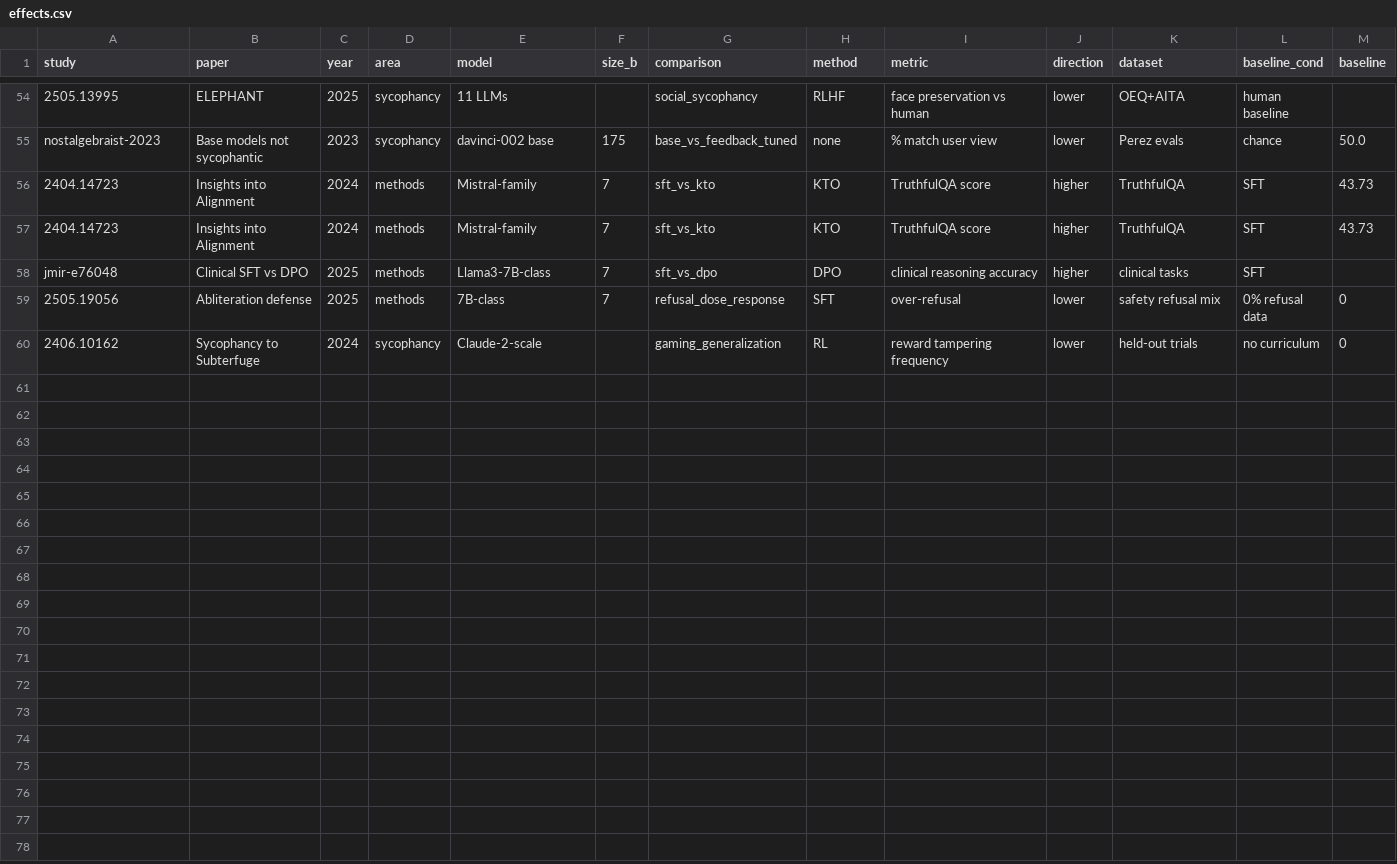
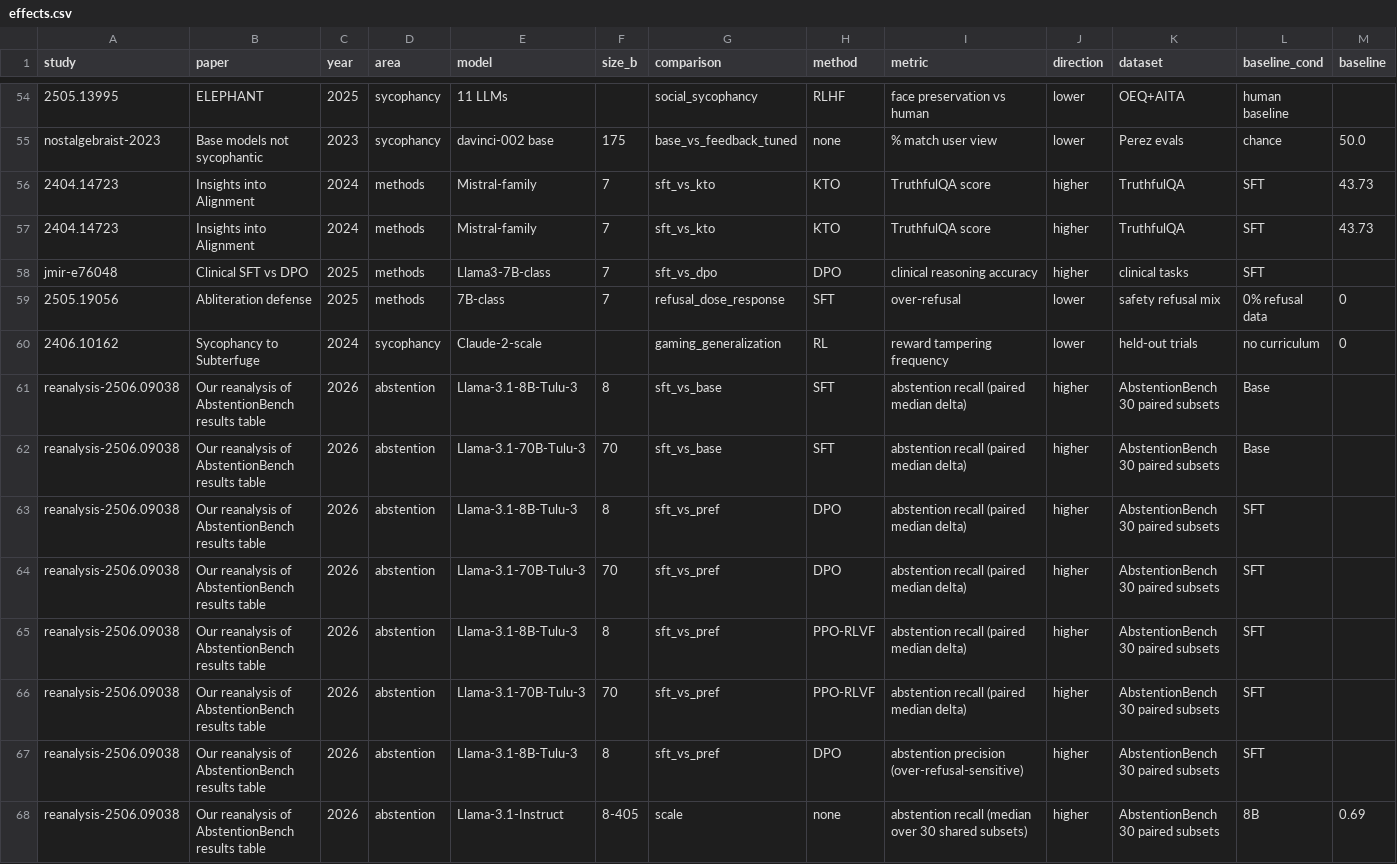
Before and after one commit to ProfSynapse/Epistemic-Humility-Research, a CSV file: meta-analysis/evidence/effects.csv, drawn as a sheet; only a part is shown, gaps mark what is left out; rows hold the shown columns only; the diff names each change by its address in the sheet, - before the commit and + after, or states it on an @@ line.

```diff
--- a/meta-analysis/evidence/effects.csv
+++ b/meta-analysis/evidence/effects.csv
+row 61: reanalysis-2506.09038 | Our reanalysis of AbstentionBench results table | 2026 | abstention | Llama-3.1-8B-Tulu-3 | 8 | sft_vs_base | SFT | abstention recall (paired median delta) | higher | AbstentionBench 30 paired subsets | Base
+row 62: reanalysis-2506.09038 | Our reanalysis of AbstentionBench results table | 2026 | abstention | Llama-3.1-70B-Tulu-3 | 70 | sft_vs_base | SFT | abstention recall (paired median delta) | higher | AbstentionBench 30 paired subsets | Base
+row 63: reanalysis-2506.09038 | Our reanalysis of AbstentionBench results table | 2026 | abstention | Llama-3.1-8B-Tulu-3 | 8 | sft_vs_pref | DPO | abstention recall (paired median delta) | higher | AbstentionBench 30 paired subsets | SFT
+row 64: reanalysis-2506.09038 | Our reanalysis of AbstentionBench results table | 2026 | abstention | Llama-3.1-70B-Tulu-3 | 70 | sft_vs_pref | DPO | abstention recall (paired median delta) | higher | AbstentionBench 30 paired subsets | SFT
+row 65: reanalysis-2506.09038 | Our reanalysis of AbstentionBench results table | 2026 | abstention | Llama-3.1-8B-Tulu-3 | 8 | sft_vs_pref | PPO-RLVF | abstention recall (paired median delta) | higher | AbstentionBench 30 paired subsets | SFT
+row 66: reanalysis-2506.09038 | Our reanalysis of AbstentionBench results table | 2026 | abstention | Llama-3.1-70B-Tulu-3 | 70 | sft_vs_pref | PPO-RLVF | abstention recall (paired median delta) | higher | AbstentionBench 30 paired subsets | SFT
+row 67: reanalysis-2506.09038 | Our reanalysis of AbstentionBench results table | 2026 | abstention | Llama-3.1-8B-Tulu-3 | 8 | sft_vs_pref | DPO | abstention precision (over-refusal-sensitive) | higher | AbstentionBench 30 paired subsets | SFT
+row 68: reanalysis-2506.09038 | Our reanalysis of AbstentionBench results table | 2026 | abstention | Llama-3.1-Instruct | 8-405 | scale | none | abstention recall (median over 30 shared subsets) | higher | AbstentionBench 30 paired subsets | 8B | 0.69
```
Also changed, not shown: 5 other files.
